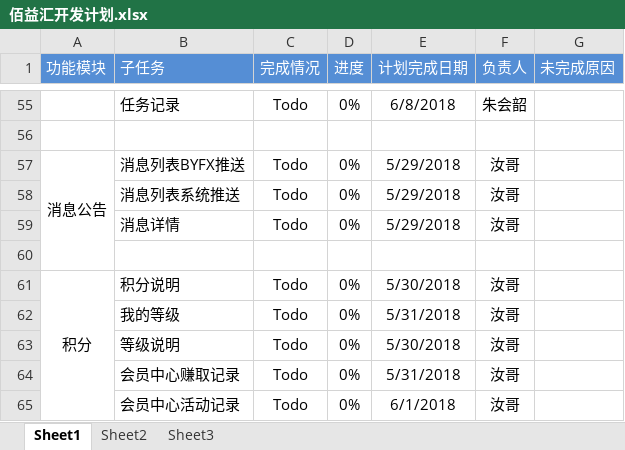
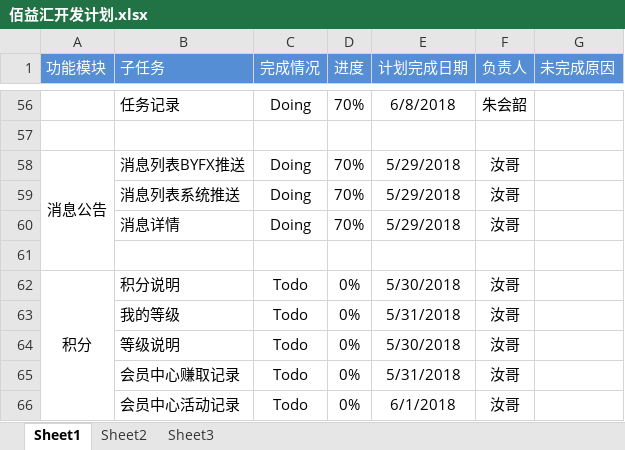
Before and after one commit to kokoo-wb/byh, an Excel workbook: doc/plan/佰益汇开发计划.xlsx, sheet Sheet1, drawn as a sheet; only a part is shown, gaps mark what is left out; values as stored, in another font and other column widths than the file's, no borders; addresses are those after the commit; the diff covers the shown part only; the diff names each change by its address in the sheet, - before the commit and + after, or states it on an @@ line.

```diff
--- a/doc/plan/佰益汇开发计划.xlsx (sheet Sheet1)
+++ b/doc/plan/佰益汇开发计划.xlsx (sheet Sheet1)
-C56 (完成情况): Todo
+C56 (完成情况): Doing
-D56 (进度): 0%
+D56 (进度): 70%
-C58:C60 (完成情况): Todo
+C58:C60 (完成情况): Doing
-D58:D60 (进度): 0%
+D58:D60 (进度): 70%
```
Also changed, not shown: 1 added row and 84 edited cells elsewhere in this sheet.
